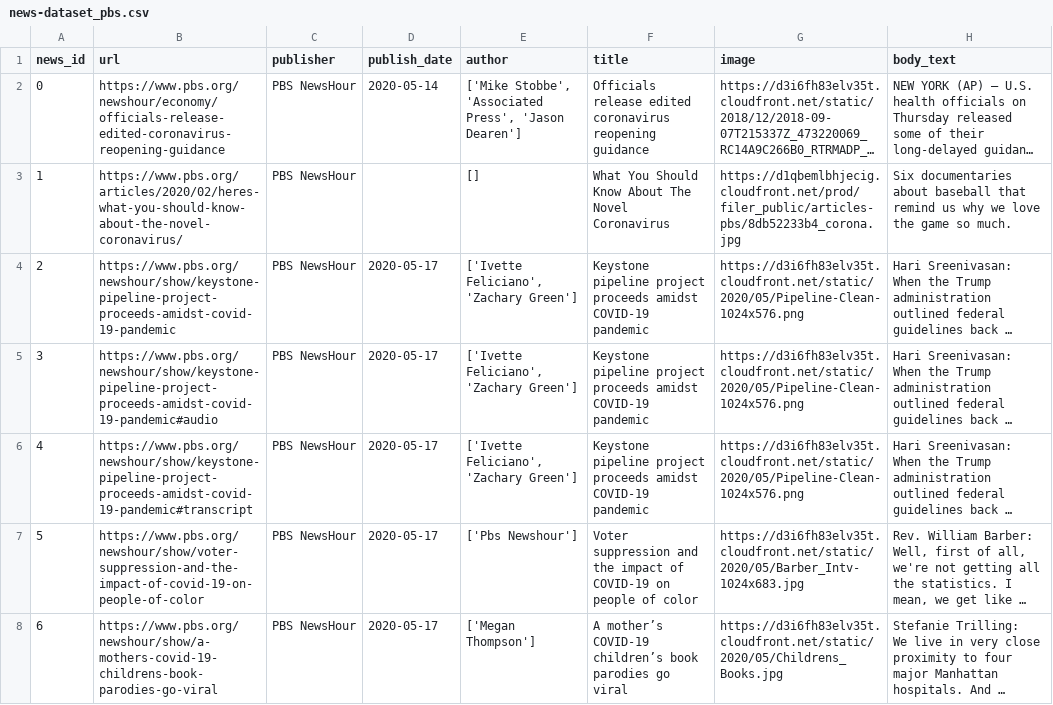
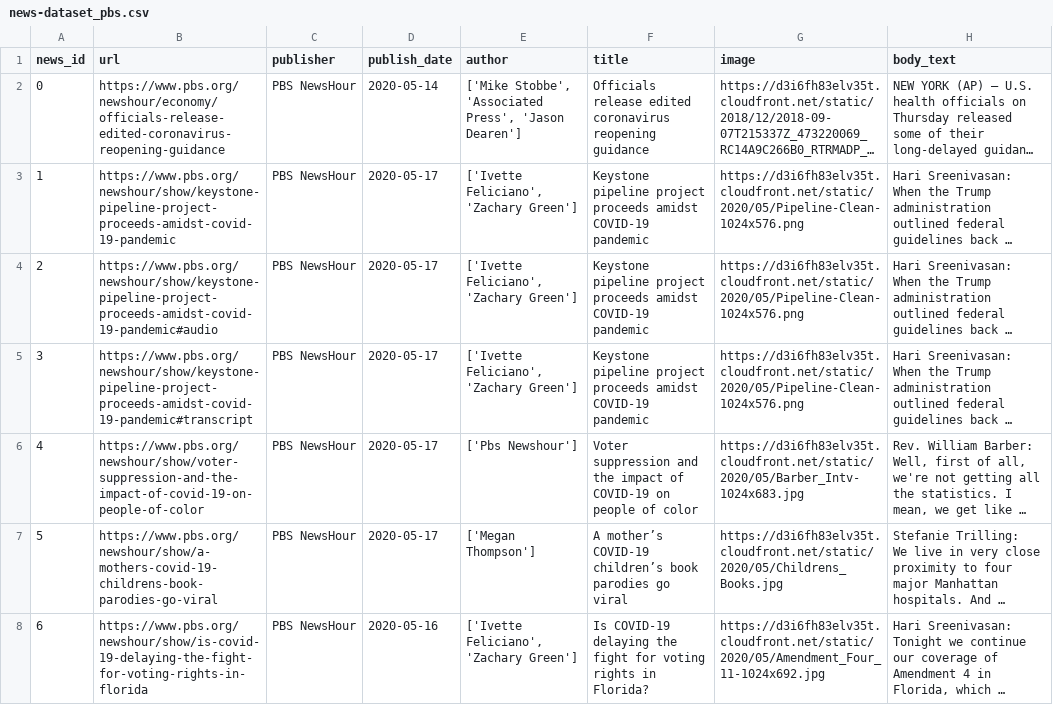
Before and after one commit to apurvamulay/ReCOVery, a CSV file: dataset/news-dataset_pbs.csv, drawn as a sheet; only a part is shown; the shorter side is filled out with more unchanged rows; long unchanged cells end in …; removed rows and columns are numbered as before the commit, all else as after; the diff names each change by its address in the sheet, - before the commit and + after, or states it on an @@ line.

```diff
--- a/dataset/news-dataset_pbs.csv
+++ b/dataset/news-dataset_pbs.csv
-row 3: 1 | https://www.pbs.org/articles/2020/02/heres-what-you-should-know-about-the-novel-coronavirus/ | PBS NewsHour |  | [] | What You Should Know About The Novel Coronavirus | https://d1qbemlbhjecig.cloudfront.net/prod/filer_public/articles-pbs/8db52233b4_corona.jpg | Six documentaries about baseball that remind us why we love the game so much.
@@ column A (news_id) renumbered from row 3 down @@
```
Also changed, not shown: 1 other file.
